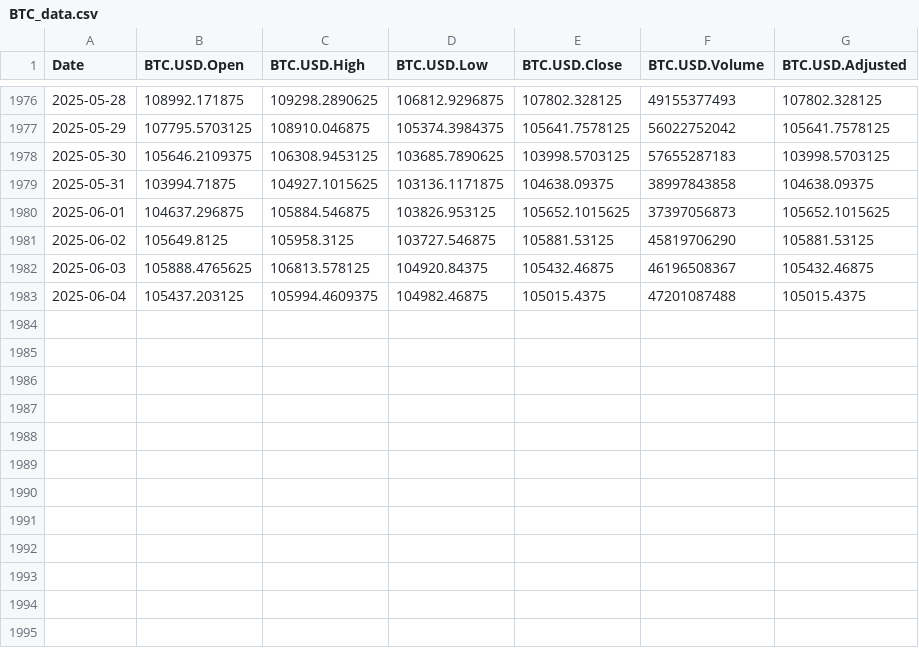
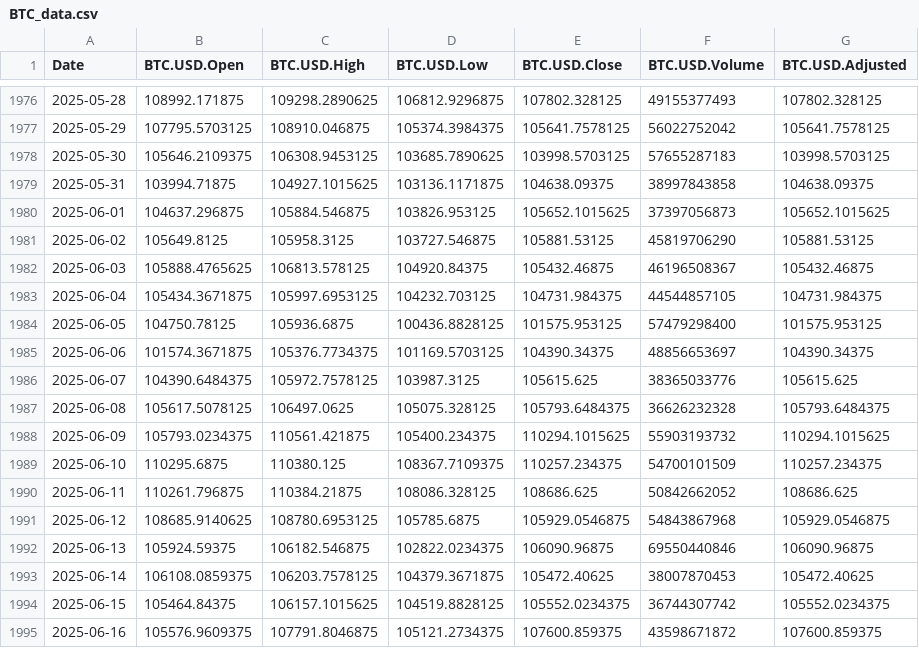
Before and after one commit to chems0404/Prophet_TQQQ, a CSV file: data/BTC_data.csv, drawn as a sheet; only a part is shown, gaps mark what is left out.

```diff
--- a/data/BTC_data.csv
+++ b/data/BTC_data.csv
@@ -1982,2 +1982,14 @@
 2025-06-03,105888.4765625,106813.578125,104920.84375,105432.46875,46196508367,105432.46875
-2025-06-04,105437.203125,105994.4609375,104982.46875,105015.4375,47201087488,105015.4375
+2025-06-04,105434.3671875,105997.6953125,104232.703125,104731.984375,44544857105,104731.984375
+2025-06-05,104750.78125,105936.6875,100436.8828125,101575.953125,57479298400,101575.953125
+2025-06-06,101574.3671875,105376.7734375,101169.5703125,104390.34375,48856653697,104390.34375
+2025-06-07,104390.6484375,105972.7578125,103987.3125,105615.625,38365033776,105615.625
+2025-06-08,105617.5078125,106497.0625,105075.328125,105793.6484375,36626232328,105793.6484375
+2025-06-09,105793.0234375,110561.421875,105400.234375,110294.1015625,55903193732,110294.1015625
+2025-06-10,110295.6875,110380.125,108367.7109375,110257.234375,54700101509,110257.234375
+2025-06-11,110261.796875,110384.21875,108086.328125,108686.625,50842662052,108686.625
+2025-06-12,108685.9140625,108780.6953125,105785.6875,105929.0546875,54843867968,105929.0546875
+2025-06-13,105924.59375,106182.546875,102822.0234375,106090.96875,69550440846,106090.96875
+2025-06-14,106108.0859375,106203.7578125,104379.3671875,105472.40625,38007870453,105472.40625
+2025-06-15,105464.84375,106157.1015625,104519.8828125,105552.0234375,36744307742,105552.0234375
+2025-06-16,105576.9609375,107791.8046875,105121.2734375,107600.859375,43598671872,107600.859375
```
Also changed, not shown: data/IBIT_data.csv, data/IXJ_data.csv, 7 other files.
